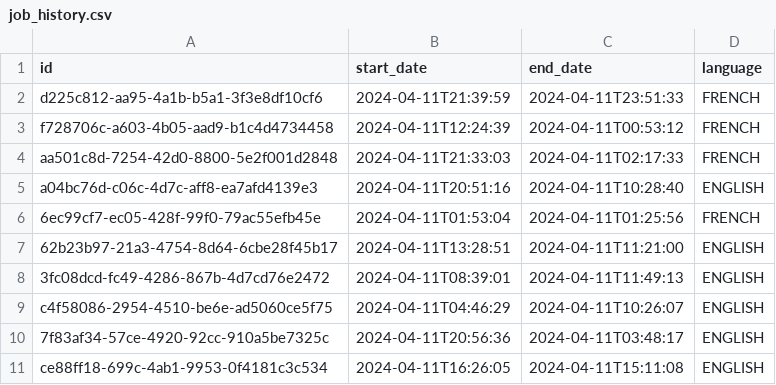
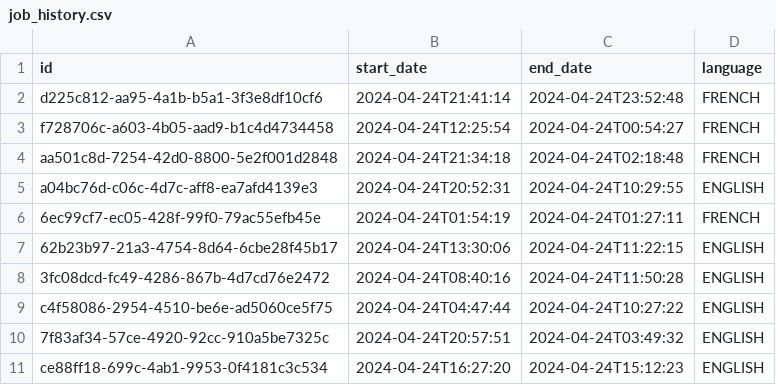
Before and after one commit to MarlonLuan/jhipster-starter, a CSV file: app/server/src/main/resources/config/liquibase/fake-data/job_history.csv, drawn as a sheet.

```diff
--- a/app/server/src/main/resources/config/liquibase/fake-data/job_history.csv
+++ b/app/server/src/main/resources/config/liquibase/fake-data/job_history.csv
@@ -1,11 +1,11 @@
 id;start_date;end_date;language
-d225c812-aa95-4a1b-b5a1-3f3e8df10cf6;2024-04-11T21:39:59;2024-04-11T23:51:33;FRENCH
-f728706c-a603-4b05-aad9-b1c4d4734458;2024-04-11T12:24:39;2024-04-11T00:53:12;FRENCH
-aa501c8d-7254-42d0-8800-5e2f001d2848;2024-04-11T21:33:03;2024-04-11T02:17:33;FRENCH
-a04bc76d-c06c-4d7c-aff8-ea7afd4139e3;2024-04-11T20:51:16;2024-04-11T10:28:40;ENGLISH
-6ec99cf7-ec05-428f-99f0-79ac55efb45e;2024-04-11T01:53:04;2024-04-11T01:25:56;FRENCH
-62b23b97-21a3-4754-8d64-6cbe28f45b17;2024-04-11T13:28:51;2024-04-11T11:21:00;ENGLISH
-3fc08dcd-fc49-4286-867b-4d7cd76e2472;2024-04-11T08:39:01;2024-04-11T11:49:13;ENGLISH
-c4f58086-2954-4510-be6e-ad5060ce5f75;2024-04-11T04:46:29;2024-04-11T10:26:07;ENGLISH
-7f83af34-57ce-4920-92cc-910a5be7325c;2024-04-11T20:56:36;2024-04-11T03:48:17;ENGLISH
-ce88ff18-699c-4ab1-9953-0f4181c3c534;2024-04-11T16:26:05;2024-04-11T15:11:08;ENGLISH
+d225c812-aa95-4a1b-b5a1-3f3e8df10cf6;2024-04-24T21:41:14;2024-04-24T23:52:48;FRENCH
+f728706c-a603-4b05-aad9-b1c4d4734458;2024-04-24T12:25:54;2024-04-24T00:54:27;FRENCH
+aa501c8d-7254-42d0-8800-5e2f001d2848;2024-04-24T21:34:18;2024-04-24T02:18:48;FRENCH
+a04bc76d-c06c-4d7c-aff8-ea7afd4139e3;2024-04-24T20:52:31;2024-04-24T10:29:55;ENGLISH
+6ec99cf7-ec05-428f-99f0-79ac55efb45e;2024-04-24T01:54:19;2024-04-24T01:27:11;FRENCH
+62b23b97-21a3-4754-8d64-6cbe28f45b17;2024-04-24T13:30:06;2024-04-24T11:22:15;ENGLISH
+3fc08dcd-fc49-4286-867b-4d7cd76e2472;2024-04-24T08:40:16;2024-04-24T11:50:28;ENGLISH
+c4f58086-2954-4510-be6e-ad5060ce5f75;2024-04-24T04:47:44;2024-04-24T10:27:22;ENGLISH
+7f83af34-57ce-4920-92cc-910a5be7325c;2024-04-24T20:57:51;2024-04-24T03:49:32;ENGLISH
+ce88ff18-699c-4ab1-9953-0f4181c3c534;2024-04-24T16:27:20;2024-04-24T15:12:23;ENGLISH
```
Also changed, not shown: app/server/src/main/resources/config/liquibase/fake-data/employee.csv, 38 other files.
